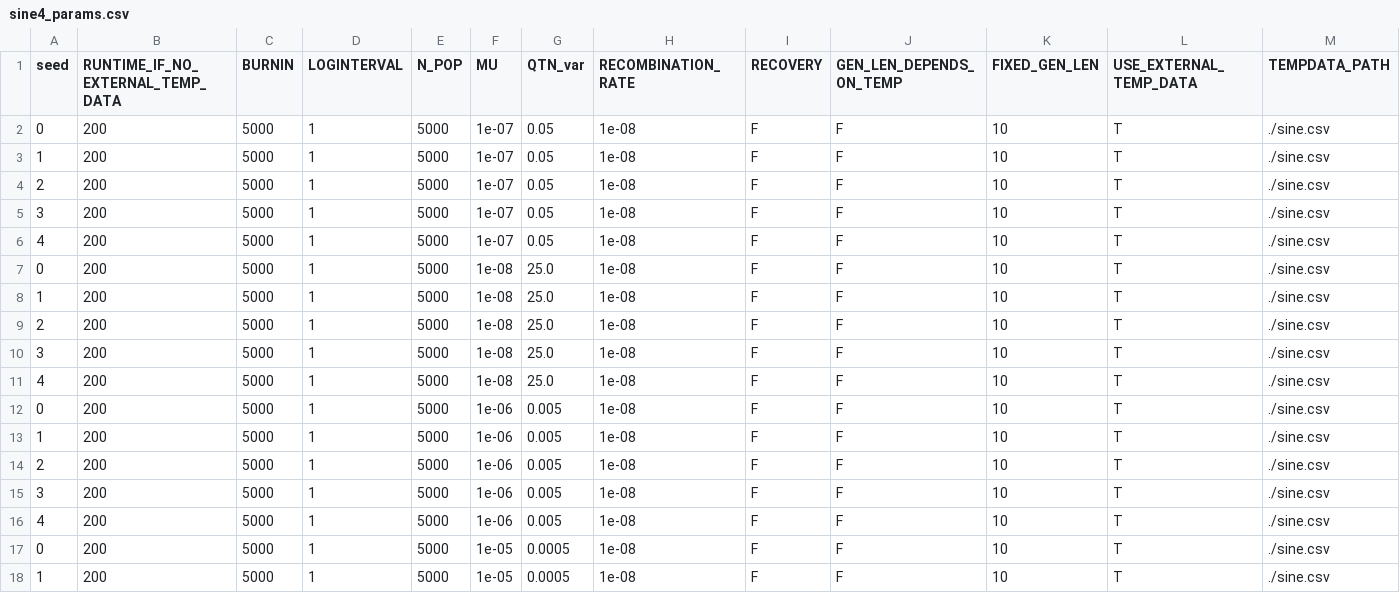
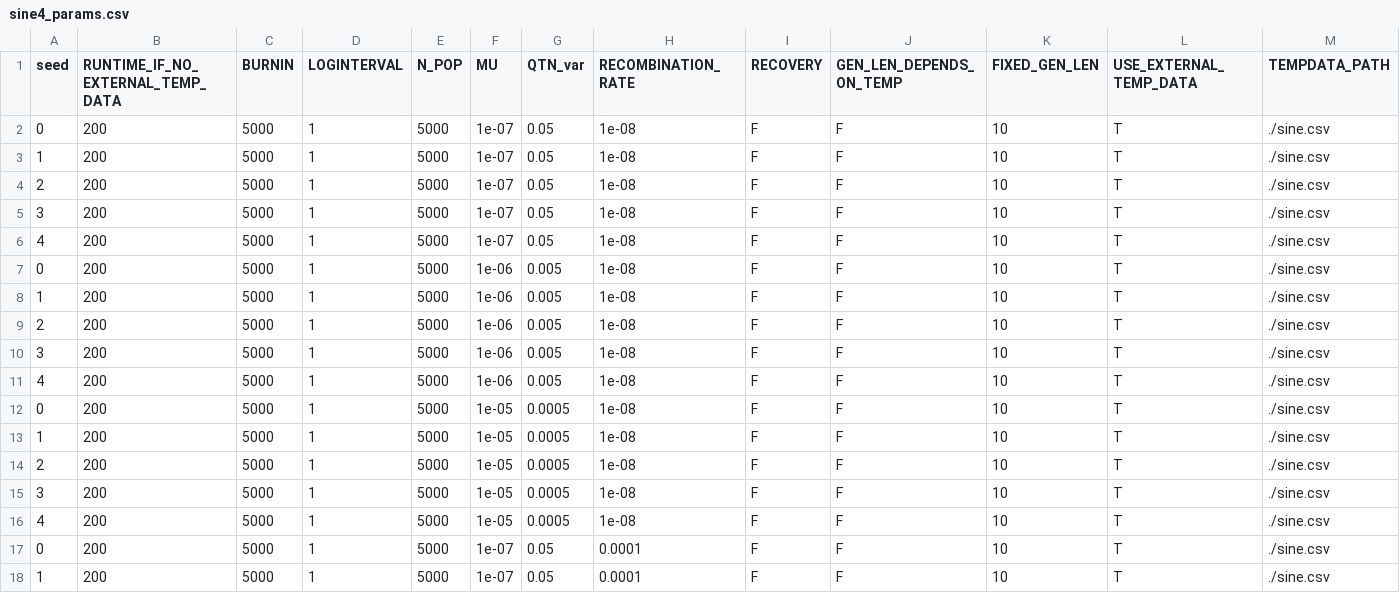
Before and after one commit to jiseonmin/TPC_evolution_SLiM, a CSV file: scripts/01_prepare_input_parameters/sine4_params.csv, drawn as a sheet; only a part is shown; the shorter side is filled out with more unchanged rows; rows hold the shown columns only; the diff names each change by its address in the sheet, - before the commit and + after, or states it on an @@ line.

Commit message:
Finalizing sine4 params

```diff
--- a/scripts/01_prepare_input_parameters/sine4_params.csv
+++ b/scripts/01_prepare_input_parameters/sine4_params.csv
-row 7: 0 | 200 | 5000 | 1 | 5000 | 1e-08 | 25.0 | 1e-08 | F | F | 10 | T | ./sine.csv
-row 8: 1 | 200 | 5000 | 1 | 5000 | 1e-08 | 25.0 | 1e-08 | F | F | 10 | T | ./sine.csv
-row 9: 2 | 200 | 5000 | 1 | 5000 | 1e-08 | 25.0 | 1e-08 | F | F | 10 | T | ./sine.csv
-row 10: 3 | 200 | 5000 | 1 | 5000 | 1e-08 | 25.0 | 1e-08 | F | F | 10 | T | ./sine.csv
-row 11: 4 | 200 | 5000 | 1 | 5000 | 1e-08 | 25.0 | 1e-08 | F | F | 10 | T | ./sine.csv
```
Also changed, not shown: scripts/01_prepare_input_parameters/sine4_params_unique.csv, 1 other file.
